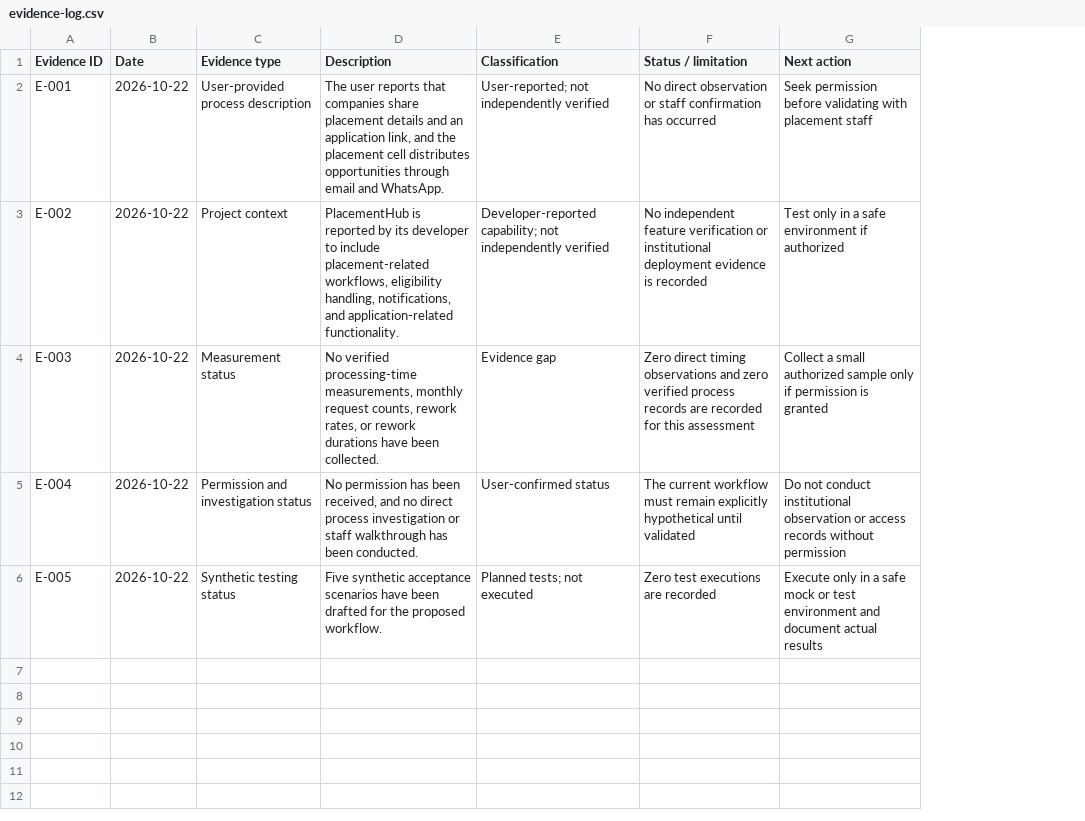
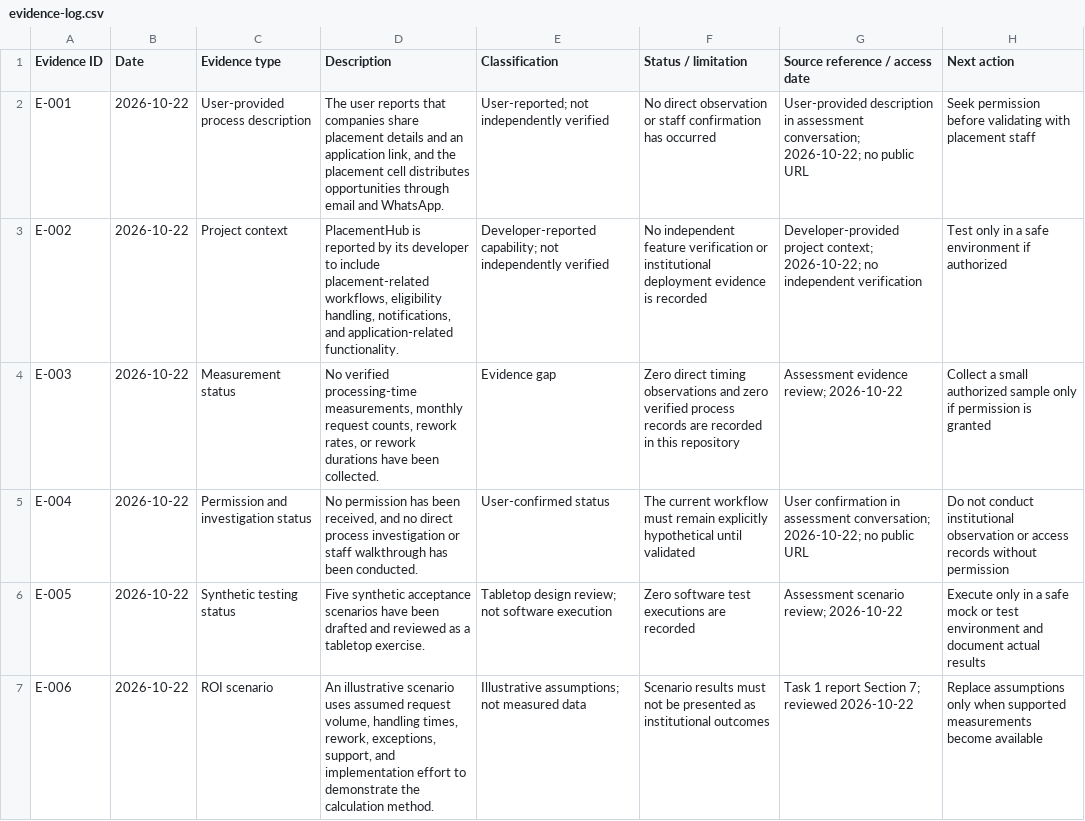
Before and after one commit to AnnadataHemanth/hkaiverse-leanova-assessment, a CSV file: task-1-workflow/evidence-log.csv, drawn as a sheet; the diff names each change by its address in the sheet, - before the commit and + after, or states it on an @@ line.

Commit message:
Finalize Task 1 report and evidence log

```diff
--- a/task-1-workflow/evidence-log.csv
+++ b/task-1-workflow/evidence-log.csv
+column G (Source reference / access date), rows 2-6: User-provided description in assessment conversation; 2026-10-22; no public URL | Developer-provided project context; 2026-10-22; no independent verification | Assessment evidence review; 2026-10-22 | User confirmation in assessment conversation; 2026-10-22; no public URL | Assessment scenario review; 2026-10-22
-F4 (Status / limitation): …are recorded for this assessment
+F4 (Status / limitation): …are recorded in this repository
-D6 (Description): …been drafted for the proposed workflow.
+D6 (Description): …been drafted and reviewed as a tabletop exercise.
-E6 (Classification): Planned tests; not executed
+E6 (Classification): Tabletop design review; not software execution
-F6 (Status / limitation): Zero test executions are recorded
+F6 (Status / limitation): Zero software test executions are recorded
+row 7: E-006 | 2026-10-22 | ROI scenario | An illustrative scenario uses assumed request volume, handling times, rework, exceptions, support, and implementation effort to demonstrate the calculation method. | Illustrative assumptions; not measured data | Scenario results must not be presented as institutional outcomes | Task 1 report Section 7; reviewed 2026-10-22 | Replace assumptions only when supported measurements become available
```
Also changed, not shown: 1 other file.
